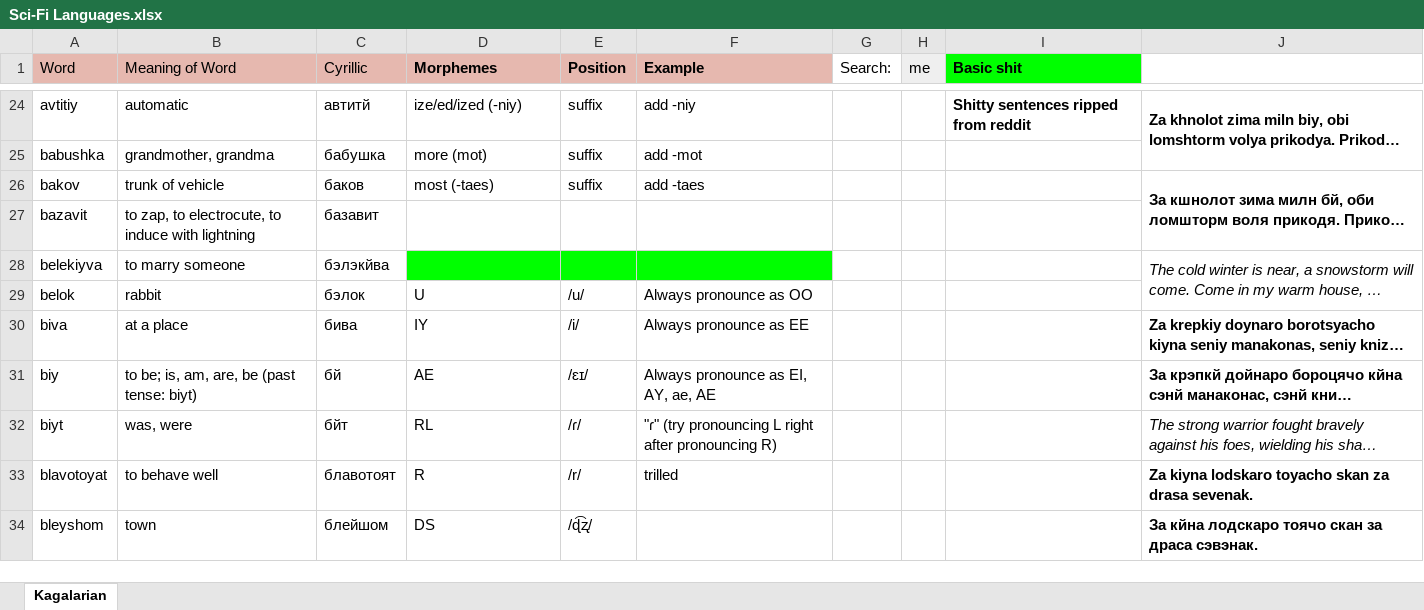
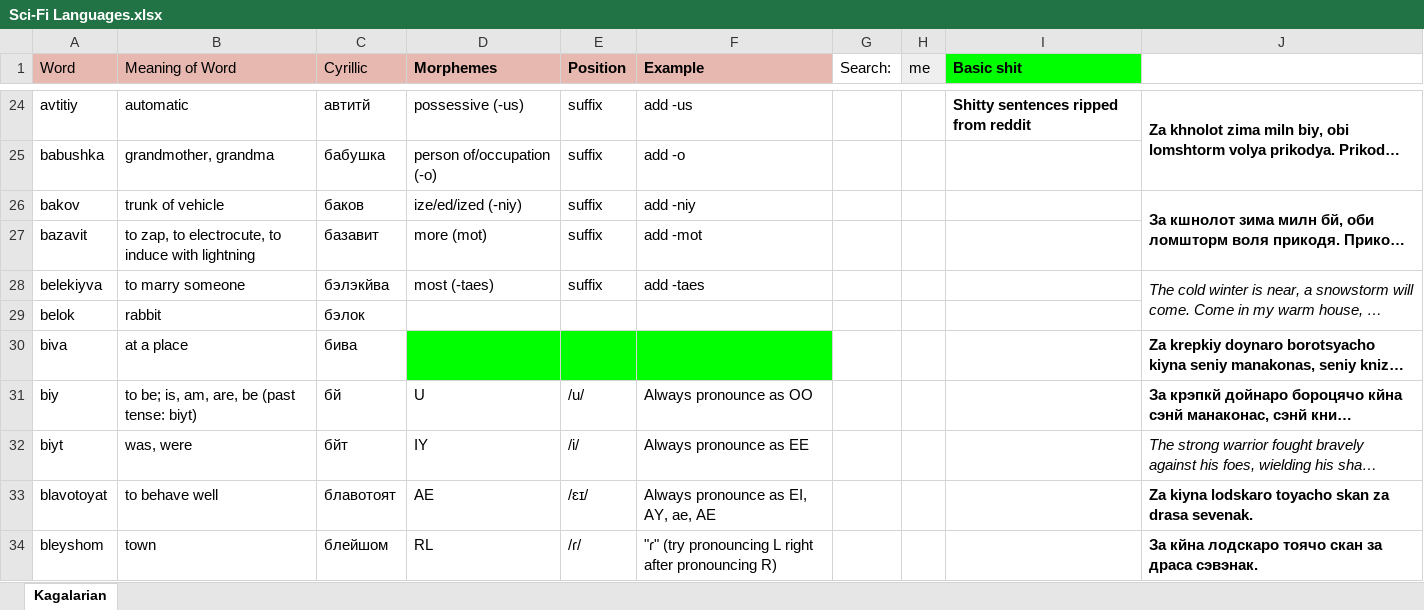
Before and after one commit to Oneo64/Starlattice, an Excel workbook: Conlangs/Sci-Fi Languages.xlsx, sheet Kagalarian, drawn as a sheet; only a part is shown, gaps mark what is left out; long unchanged cells end in …; values as stored, in another font and other column widths than the file's, no borders; charts and pictures not drawn; the diff covers the shown part only; the diff names each change by its address in the sheet, - before the commit and + after, or states it on an @@ line.

```diff
--- a/Conlangs/Sci-Fi Languages.xlsx (sheet Kagalarian)
+++ b/Conlangs/Sci-Fi Languages.xlsx (sheet Kagalarian)
-D24 (Morphemes): ize/ed/ized (-niy)
+D24 (Morphemes): possessive (-us)
-F24 (Example): add -niy
+F24 (Example): add -us
-D25 (Morphemes): more (mot)
+D25 (Morphemes): person of/occupation (-o)
-F25 (Example): add -mot
+F25 (Example): add -o
-D26 (Morphemes): most (-taes)
+D26 (Morphemes): ize/ed/ized (-niy)
-F26 (Example): add -taes
+F26 (Example): add -niy
-D27 (Morphemes): (empty)
+D27 (Morphemes): more (mot)
-E27:E28 (Position): (empty)
+E27:E28 (Position): suffix
-F27 (Example): (empty)
+F27 (Example): add -mot
-D28 (Morphemes): (empty)
+D28 (Morphemes): most (-taes)
-D28:F28 fill: #00FF00
+D28:F28 fill: none
-F28 (Example): (empty)
+F28 (Example): add -taes
-D29 (Morphemes): U
+D29 (Morphemes): (empty)
-E29 (Position): /u/
+E29 (Position): (empty)
-F29 (Example): Always pronounce as OO
+F29 (Example): (empty)
-D30 (Morphemes): IY
+D30 (Morphemes): (empty)
-D30:F30 fill: none
+D30:F30 fill: #00FF00
-E30 (Position): /i/
+E30 (Position): (empty)
-F30 (Example): Always pronounce as EE
+F30 (Example): (empty)
-D31 (Morphemes): AE
+D31 (Morphemes): U
-E31 (Position): /ɛɪ/
+E31 (Position): /u/
-F31 (Example): Always pronounce as EI, AY, ae, AE
+F31 (Example): Always pronounce as OO
-D32 (Morphemes): RL
+D32 (Morphemes): IY
-E32 (Position): /ɾ/
+E32 (Position): /i/
-F32 (Example): "ɾ" (try pronouncing L right after pronouncing R)
+F32 (Example): Always pronounce as EE
-D33 (Morphemes): R
+D33 (Morphemes): AE
-E33 (Position): /r/
+E33 (Position): /ɛɪ/
-F33 (Example): trilled
+F33 (Example): Always pronounce as EI, AY, ae, AE
-D34 (Morphemes): DS
+D34 (Morphemes): RL
-E34 (Position): /ɖ͡ʐ/
+E34 (Position): /ɾ/
-F34 (Example): (empty)
+F34 (Example): "ɾ" (try pronouncing L right after pronouncing R)
```
Also changed, not shown: 161 edited cells and cell formats elsewhere in this sheet.
